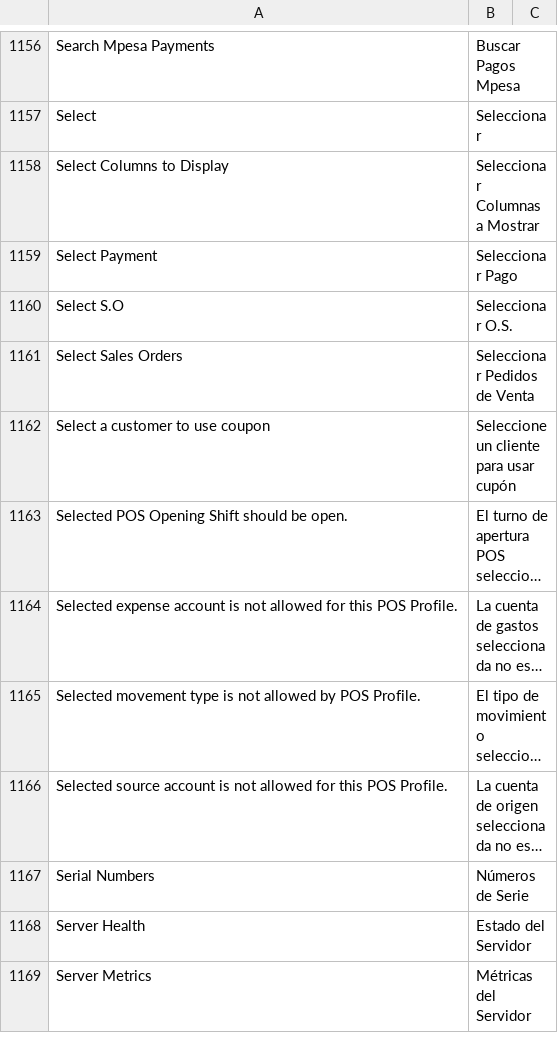
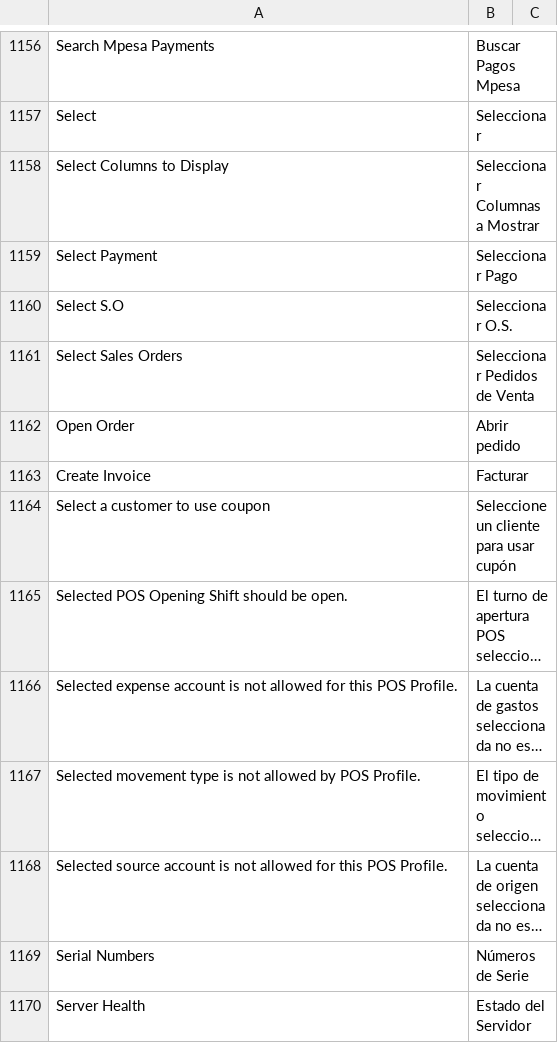
Before and after one commit to HolyMC2/POS-Awesome, a CSV file: posawesome/translations/es.csv, drawn as a sheet; only a part is shown, gaps mark what is left out; the shorter side is filled out with more unchanged rows; long unchanged cells end in …; the diff names each change by its address in the sheet, - before the commit and + after, or states it on an @@ line.

```diff
--- a/posawesome/translations/es.csv
+++ b/posawesome/translations/es.csv
+row 1162: Open Order | Abrir pedido
+row 1163: Create Invoice | Facturar
```
Also changed, not shown: 1 other file.
